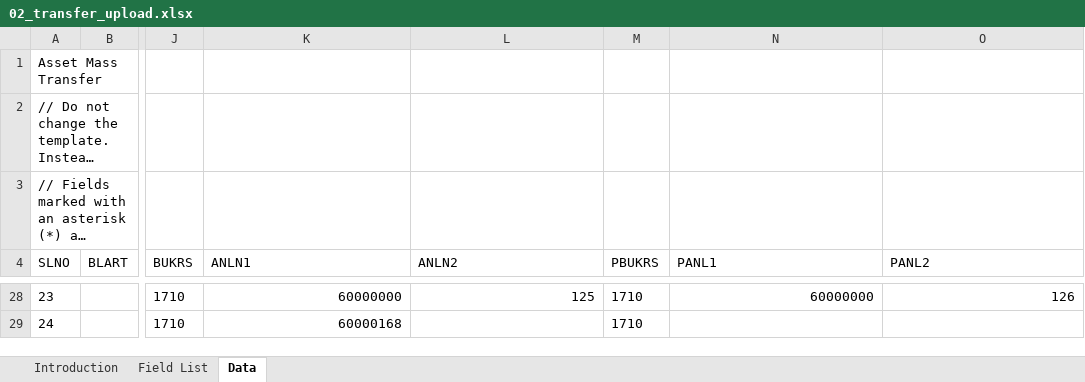
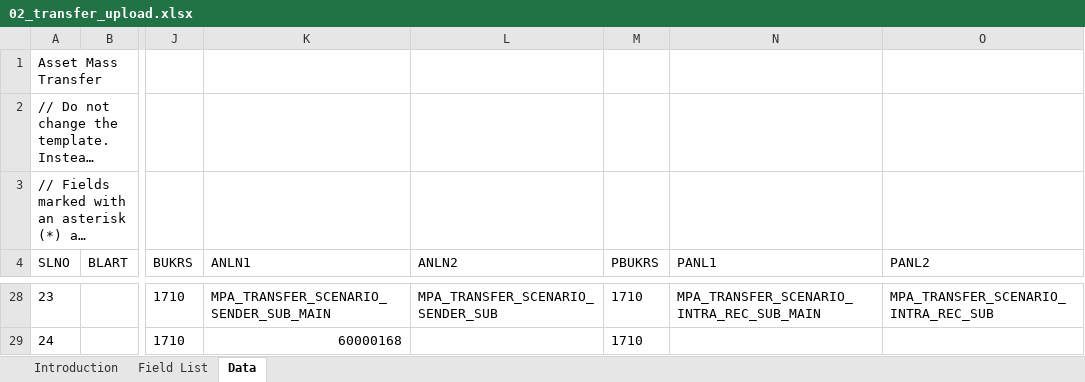
Before and after one commit to mrcsaszkow/mpa_files, an Excel workbook: 02_transfer_upload.xlsx, sheet Data, drawn as a sheet; only a part is shown, gaps mark what is left out; long unchanged cells end in …; values as stored, in another font and other column widths than the file's, no borders; the diff covers the shown part only; the diff names each change by its address in the sheet, - before the commit and + after, or states it on an @@ line.

```diff
--- a/02_transfer_upload.xlsx (sheet Data)
+++ b/02_transfer_upload.xlsx (sheet Data)
-K28 (ANLN1): 60000000
+K28 (ANLN1): MPA_TRANSFER_SCENARIO_SENDER_SUB_MAIN
-L28 (ANLN2): 125
+L28 (ANLN2): MPA_TRANSFER_SCENARIO_SENDER_SUB
-N28 (PANL1): 60000000
+N28 (PANL1): MPA_TRANSFER_SCENARIO_INTRA_REC_SUB_MAIN
-O28 (PANL2): 126
+O28 (PANL2): MPA_TRANSFER_SCENARIO_INTRA_REC_SUB
```
Also changed, not shown: 43 edited cells elsewhere in this sheet.
